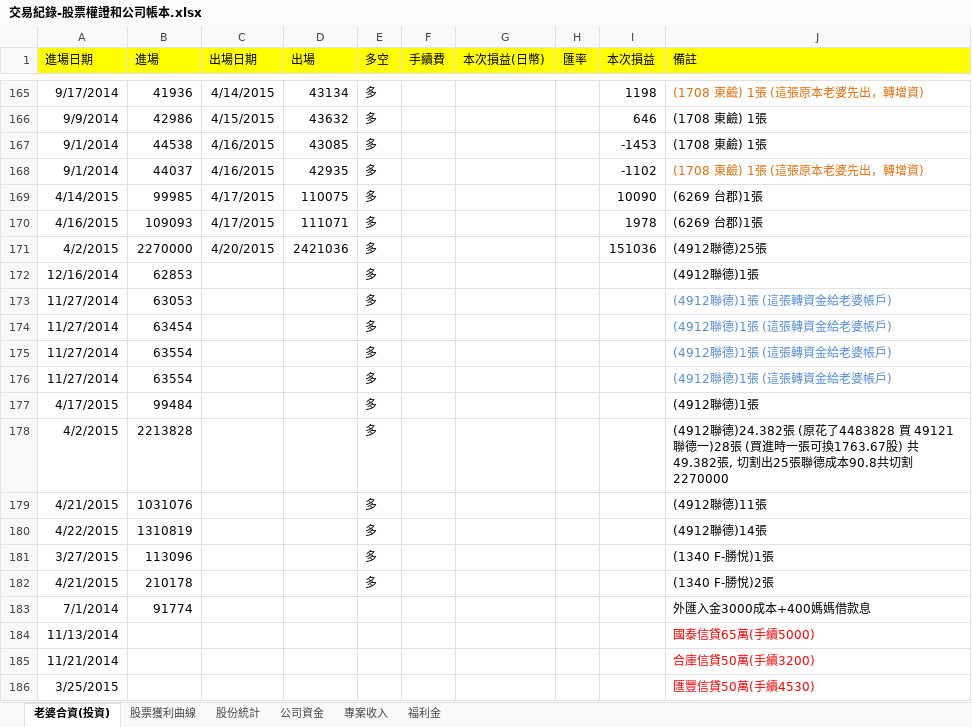
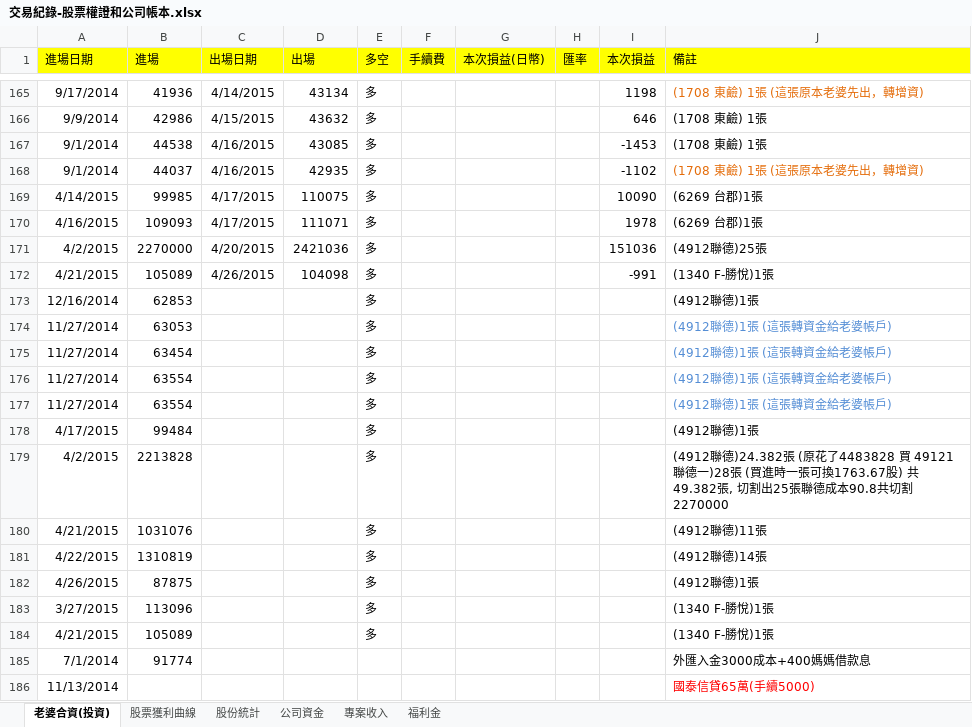
Before and after one commit to dada2cindy/tradeuse-dada2cindy, an Excel workbook: 交易紀錄/交易紀錄-股票權證和公司帳本.xlsx, sheet 老婆合資(投資), drawn as a sheet; only a part is shown, gaps mark what is left out; the shorter side is filled out with more unchanged rows; values as stored, in another font and other column widths than the file's, no borders; addresses are those after the commit; the diff names each change by its address in the sheet, - before the commit and + after, or states it on an @@ line.

```diff
--- a/交易紀錄/交易紀錄-股票權證和公司帳本.xlsx (sheet 老婆合資(投資))
+++ b/交易紀錄/交易紀錄-股票權證和公司帳本.xlsx (sheet 老婆合資(投資))
+row 172: 4/21/2015 | 105089 | 4/26/2015 | 104098 | 多 |  |  |  | -991 | (1340 F-勝悅)1張
+row 182: 4/26/2015 | 87875 |  |  | 多 |  |  |  |  | (4912聯德)1張
-B184 (進場): 210178
+B184 (進場): 105089
-J184 (備註): (1340 F-勝悅)2張
+J184 (備註): (1340 F-勝悅)1張
```
Also changed, not shown: sheet 股票獲利曲線, charts or pictures.
